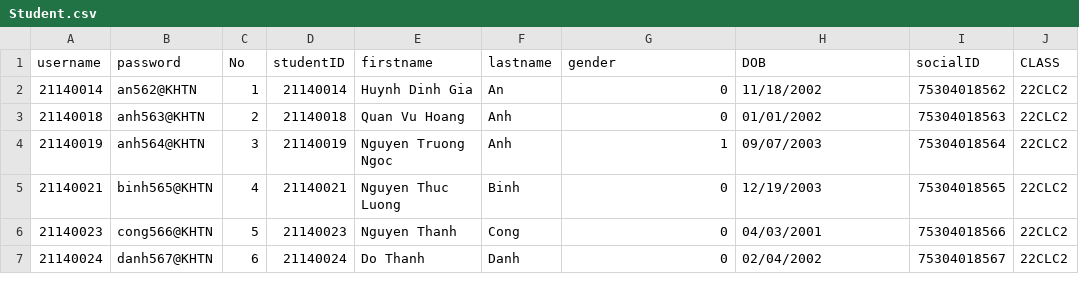
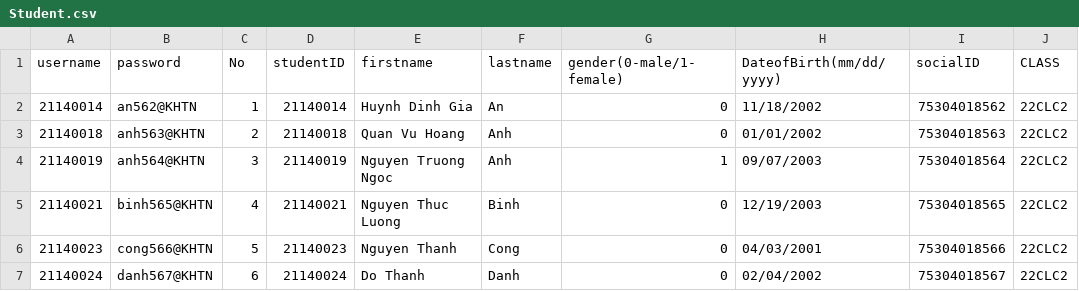
Before and after one commit to RokeMSE/22CLC02-ProgrammingTechniques-Group01, a CSV file: CSV/Student.csv, drawn as a sheet; only a part is shown.

```diff
--- a/CSV/Student.csv
+++ b/CSV/Student.csv
@@ -1,2 +1,2 @@
-username,password,No,studentID,firstname,lastname,gender,DOB,socialID,CLASS
+username,password,No,studentID,firstname,lastname,gender(0-male/1-female),DateofBirth(mm/dd/yyyy),socialID,CLASS
 21140014,an562@KHTN,1,21140014,Huynh Dinh Gia,An,0,11/18/2002,75304018562,22CLC2
```
Also changed, not shown: CSV/Staff.csv, 1 other file.
